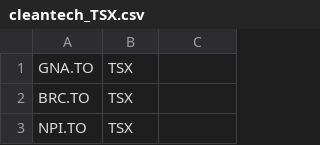
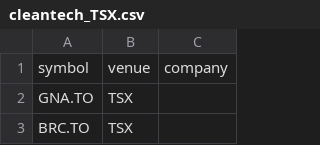
Before and after one commit to kaybenleroll/sysadmin_files, a CSV file: extra_files/cleantech_TSX.csv, drawn as a sheet; only a part is shown; the shorter side is filled out with more unchanged rows.

```diff
--- a/extra_files/cleantech_TSX.csv
+++ b/extra_files/cleantech_TSX.csv
@@ -1 +1,2 @@
+symbol,venue,company
 GNA.TO,TSX
```
Also changed, not shown: extra_files/cleantech_TSXV.csv, extra_files/components_XCS.csv, 12 other files.
